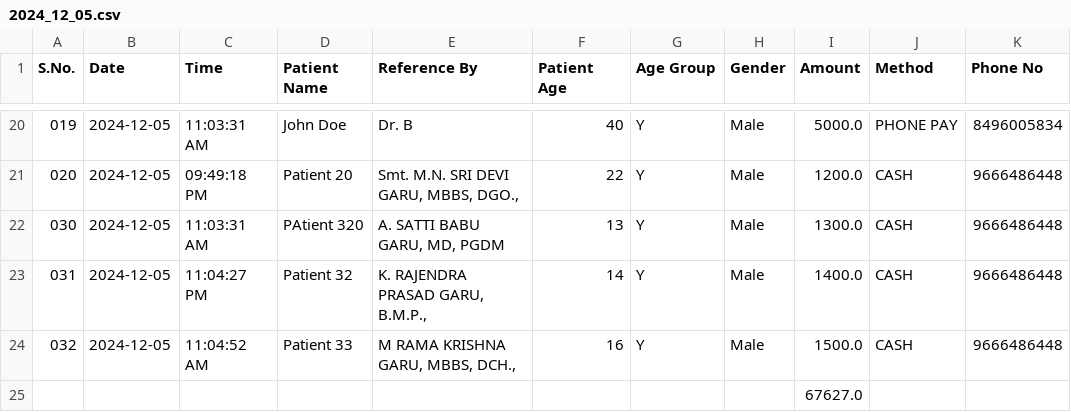
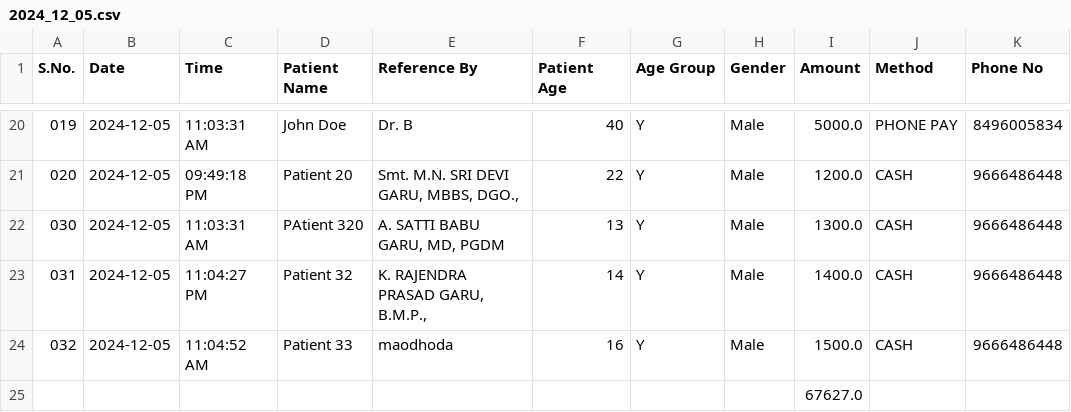
Before and after one commit to h4ck4l1/Lab-System, a CSV file: assets/all_files/2024_12_05.csv, drawn as a sheet; only a part is shown, gaps mark what is left out; the diff names each change by its address in the sheet, - before the commit and + after, or states it on an @@ line.

```diff
--- a/assets/all_files/2024_12_05.csv
+++ b/assets/all_files/2024_12_05.csv
-E24 (Reference By): M RAMA KRISHNA GARU, MBBS, DCH.,
+E24 (Reference By): maodhoda
```
Also changed, not shown: 6 other files.
